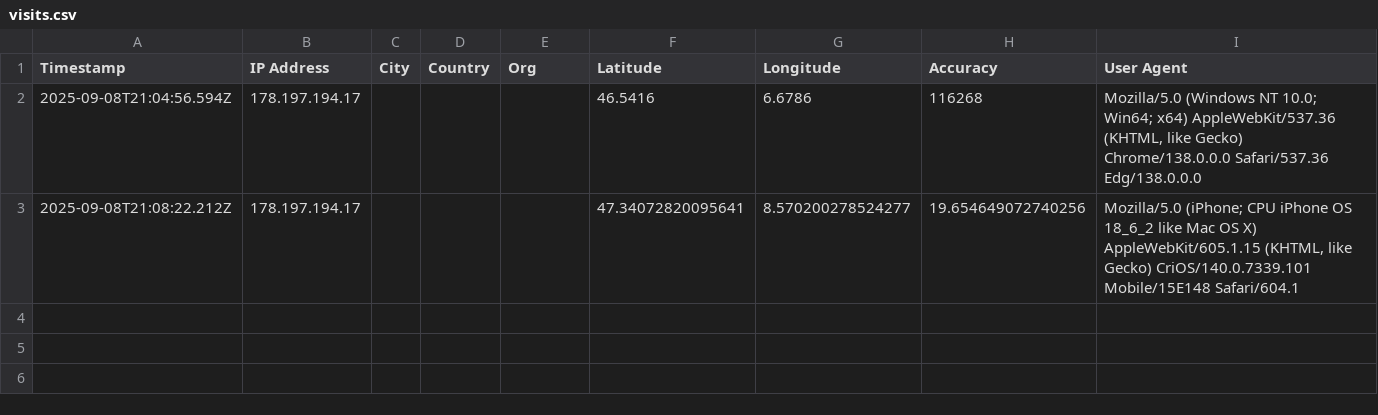
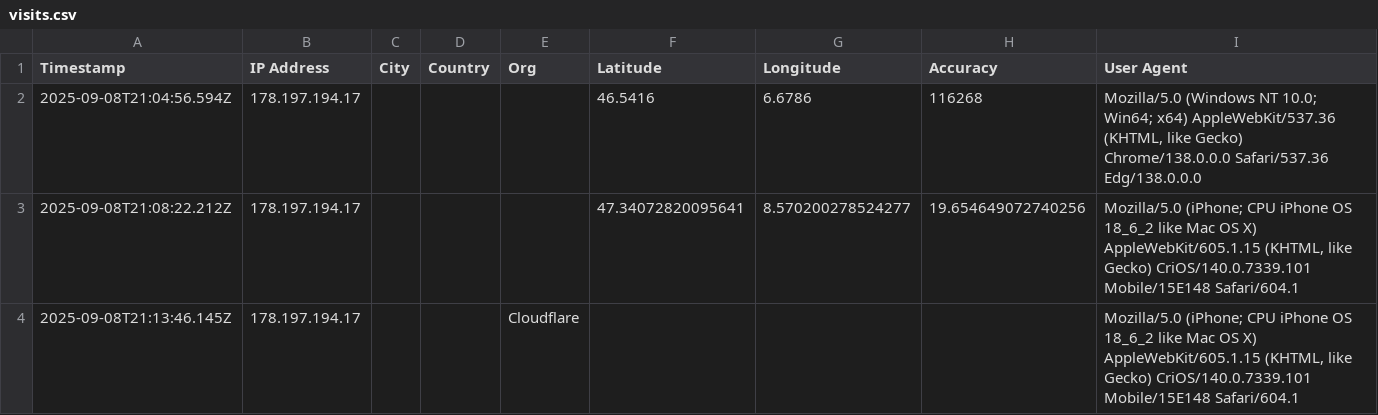
Before and after one commit to abeuchat-ch/contact, a CSV file: logs/visits.csv, drawn as a sheet; the diff names each change by its address in the sheet, - before the commit and + after, or states it on an @@ line.

Commit message:
Log visit 2025-09-08T21:13:46.145Z

```diff
--- a/logs/visits.csv
+++ b/logs/visits.csv
+row 4: 2025-09-08T21:13:46.145Z | 178.197.194.17 |  |  | Cloudflare |  |  |  | Mozilla/5.0 (iPhone; CPU iPhone OS 18_6_2 like Mac OS X) AppleWebKit/605.1.15 (KHTML, like Gecko) CriOS/140.0.7339.101 Mobile/15E148 Safari/604.1
```
